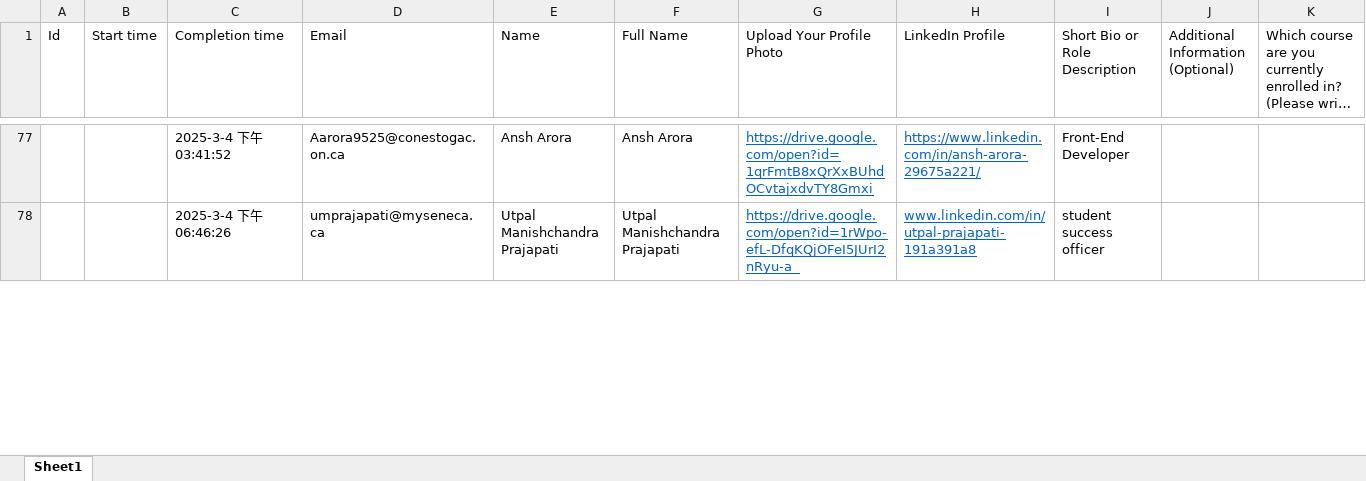
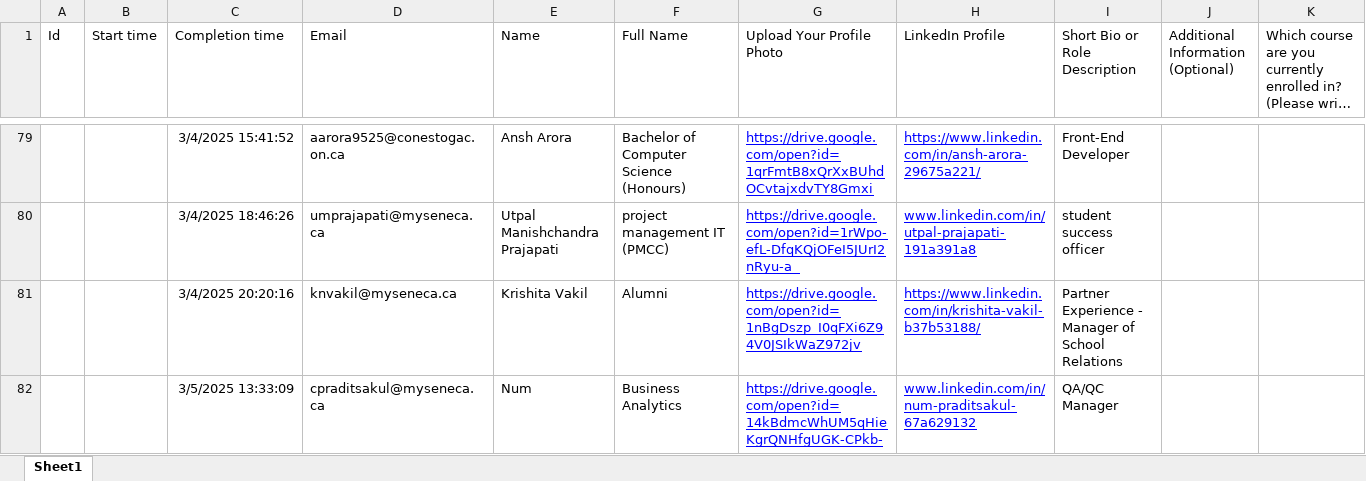
Before and after one commit to Xeon0312/pytest, an Excel workbook: excel_input/Hackathon 2025 Organizing Team Member Profile Submission.xlsx, sheet Sheet1, drawn as a sheet; only a part is shown, gaps mark what is left out; long unchanged cells end in …; values as stored, in another font and other column widths than the file's, no borders; table styles not drawn; addresses are those after the commit; the diff covers the shown part only; the diff names each change by its address in the sheet, - before the commit and + after, or states it on an @@ line.

```diff
--- a/excel_input/Hackathon 2025 Organizing Team Member Profile Submission.xlsx (sheet Sheet1)
+++ b/excel_input/Hackathon 2025 Organizing Team Member Profile Submission.xlsx (sheet Sheet1)
-C79 (Completion time): 2025-3-4 下午03:41:52
+C79 (Completion time): 3/4/2025 15:41:52
-D79 (Email): Aarora9525@conestogac.on.ca
+D79 (Email): aarora9525@conestogac.on.ca
-F79 (Full Name): Ansh Arora
+F79 (Full Name): Bachelor of Computer Science (Honours)
-G79:H80 text colour: #0563C1
+G79:H80 text colour: #0000FF
-C80 (Completion time): 2025-3-4 下午06:46:26
+C80 (Completion time): 3/4/2025 18:46:26
-F80 (Full Name): Utpal Manishchandra Prajapati
+F80 (Full Name): project management IT (PMCC)
+row 81:  |  | 3/4/2025 20:20:16 | knvakil@myseneca.ca | Krishita Vakil | Alumni | https://drive.google.com/open?id=1nBgDszp_I0qFXi6Z94V0JSIkWaZ972jv | https://www.linkedin.com/in/krishita-vakil-b37b53188/ | Partner Experience - Manager of School Relations
+row 82:  |  | 3/5/2025 13:33:09 | cpraditsakul@myseneca.ca | Num | Business Analytics | https://drive.google.com/open?id=14kBdmcWhUM5qHieKgrQNHfgUGK-CPkb- | www.linkedin.com/in/num-praditsakul-67a629132 | QA/QC Manager
```
Also changed, not shown: 11 added rows, 44 edited cells and cell formats elsewhere in this sheet, excel_input/KEY ORGANIZERS.xlsx, excel_input/Updated_KEY_ORGANIZERS.xlsx, 30 other files.
